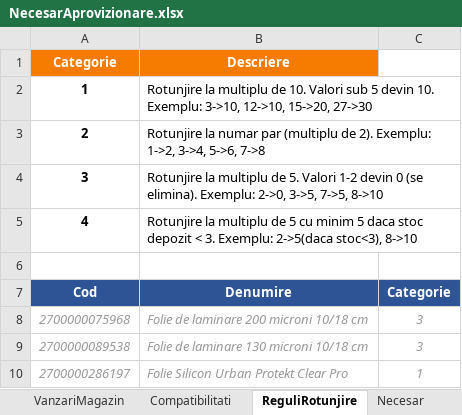
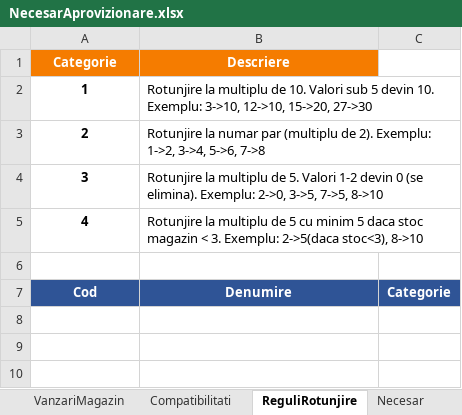
Before and after one commit to AlexPlamadiala/NecesarCehia, an Excel workbook: NecesarAprovizionare.xlsx, sheet ReguliRotunjire, drawn as a sheet; values as stored, in another font and other column widths than the file's, no borders; the diff names each change by its address in the sheet, - before the commit and + after, or states it on an @@ line.

```diff
--- a/NecesarAprovizionare.xlsx (sheet ReguliRotunjire)
+++ b/NecesarAprovizionare.xlsx (sheet ReguliRotunjire)
-B5 (Descriere): …daca stoc depozit < 3.…
+B5 (Descriere): …daca stoc magazin < 3.…
-row 8: 2700000075968 | Folie de laminare 200 microni 10/18 cm | 3
-row 9: 2700000089538 | Folie de laminare 130 microni 10/18 cm | 3
-row 10: 2700000286197 | Folie Silicon Urban Protekt Clear Pro | 1
```
Also changed, not shown: sheet Compatibilitati, sheet Meniu, sheet StocMagazin, sheet Necesar, other sheet tabs, sabloane/Sablon_VanzariMagazin.xlsx, 6 other files.
